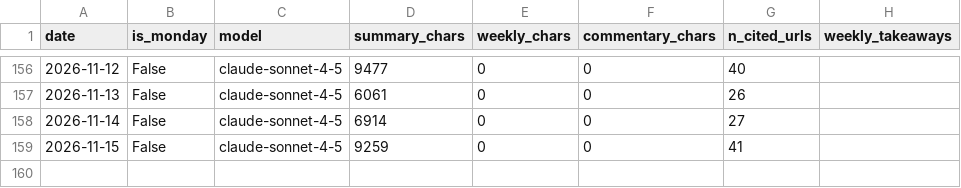
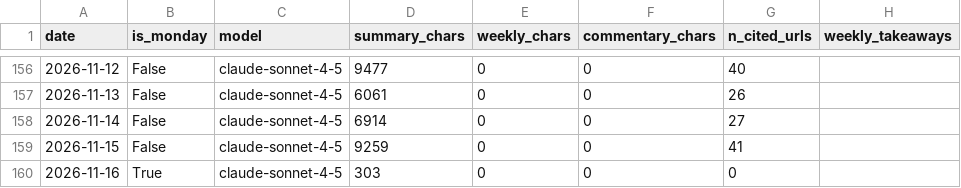
Before and after one commit to rattanarcher/Indo-news-briefing, a CSV file: briefings/index.csv, drawn as a sheet; only a part is shown, gaps mark what is left out.

```diff
--- a/briefings/index.csv
+++ b/briefings/index.csv
@@ -159 +159,2 @@ date,is_monday,model,summary_chars,weekly_chars,commentary_chars,n_cited_urls,we
 2026-11-15,False,claude-sonnet-4-5,9259,0,0,41,
+2026-11-16,True,claude-sonnet-4-5,303,0,0,0,
```
Also changed, not shown: 3 other files.
